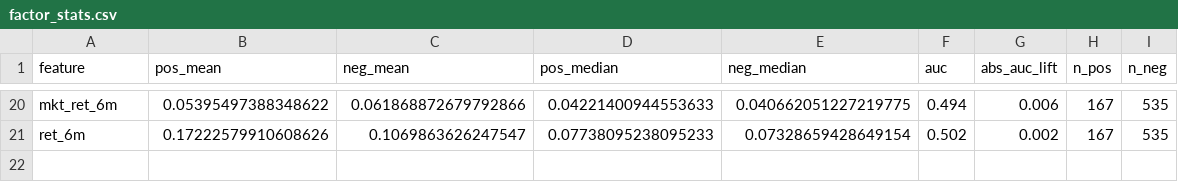
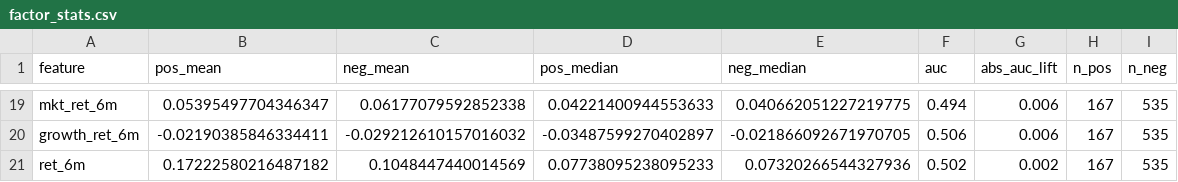
Before and after one commit to satoki252595/StockFactor, a CSV file: experiments/results/factor_stats.csv, drawn as a sheet; only a part is shown, gaps mark what is left out; addresses are those after the commit; the diff covers the shown part only; the diff names each change by its address in the sheet, - before the commit and + after, or states it on an @@ line.

```diff
--- a/experiments/results/factor_stats.csv
+++ b/experiments/results/factor_stats.csv
-B19 (pos_mean): 0.05395497388348622
+B19 (pos_mean): 0.05395497704346347
-C19 (neg_mean): 0.061868872679792866
+C19 (neg_mean): 0.06177079592852338
+row 20: growth_ret_6m | -0.02190385846334411 | -0.029212610157016032 | -0.03487599270402897 | -0.021866092671970705 | 0.506 | 0.006 | 167 | 535
-B21 (pos_mean): 0.17222579910608626
+B21 (pos_mean): 0.17222580216487182
-C21 (neg_mean): 0.1069863626247547
+C21 (neg_mean): 0.1048447440014569
-E21 (neg_median): 0.07328659428649154
+E21 (neg_median): 0.07320266544327936
```
Also changed, not shown: 1 removed row and 65 edited cells elsewhere in this file, experiments/results/rule_stats.csv, 1 other file.
